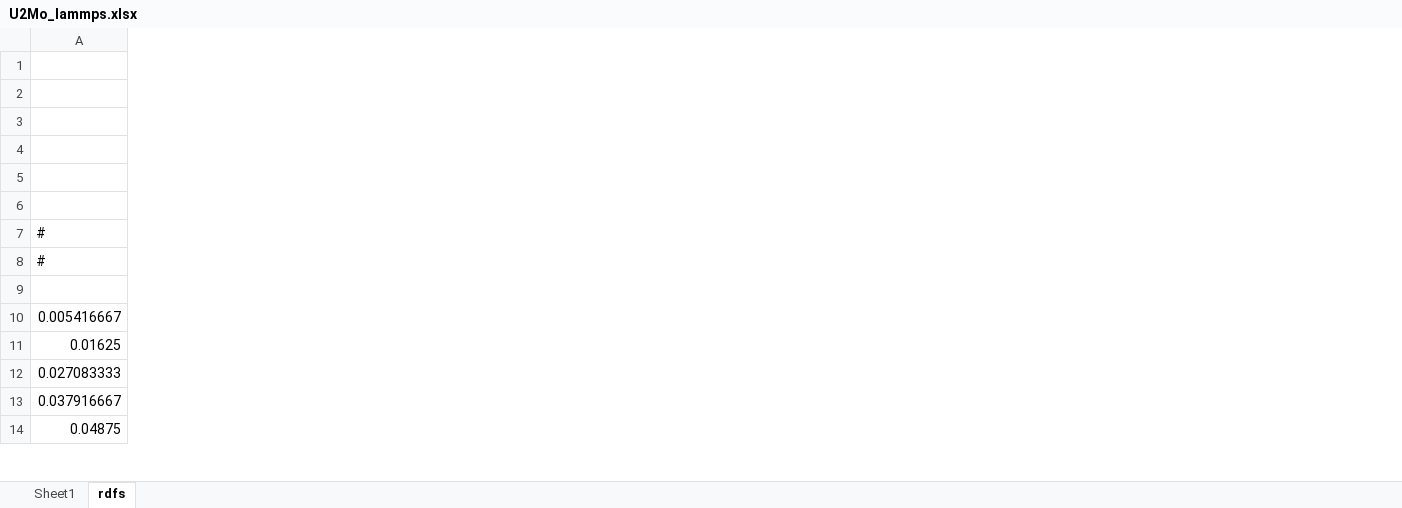
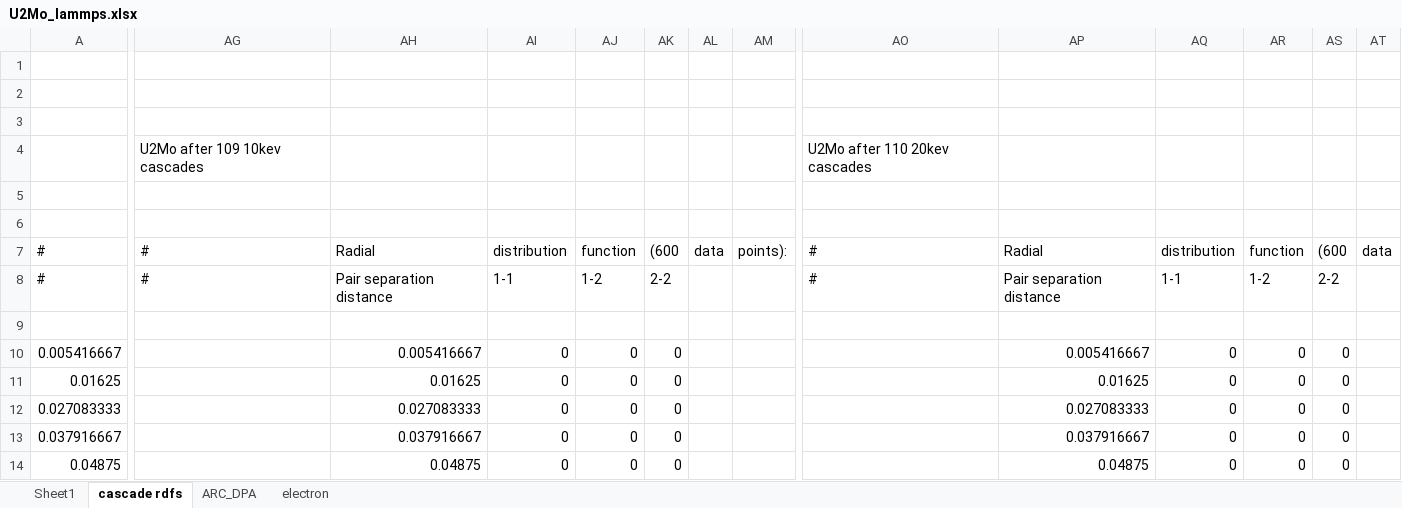
Before and after one commit to benbeeler/spreadsheets, an Excel workbook: USHPRR/U2Mo_lammps.xlsx, sheet cascade rdfs, drawn as a sheet; only a part is shown, gaps mark what is left out; values as stored, in another font and other column widths than the file's, no borders; charts and pictures not drawn; the diff covers the shown part only; the diff names each change by its address in the sheet, - before the commit and + after, or states it on an @@ line.

```diff
--- a/USHPRR/U2Mo_lammps.xlsx (sheet cascade rdfs)
+++ b/USHPRR/U2Mo_lammps.xlsx (sheet cascade rdfs)
-sheet tab: rdfs
+sheet tab: cascade rdfs
+sheet tab: ARC_DPA
+sheet tab: electron
+column AG, rows 4-8: U2Mo after 109 10kev cascades |  |  | # | #
+column AH, rows 7-14: Radial | Pair separation distance |  | 0.005416667 | 0.01625 | 0.027083333 | 0.037916667 | 0.04875
+column AI, rows 7-14: distribution | 1-1 |  | 0 | 0 | 0 | 0 | 0
+column AJ, rows 7-14: function | 1-2 |  | 0 | 0 | 0 | 0 | 0
+column AK, rows 7-14: (600 | 2-2 |  | 0 | 0 | 0 | 0 | 0
+column AL, row 7: data
+column AM, row 7: points):
+column AO, rows 4-8: U2Mo after 110 20kev cascades |  |  | # | #
+column AP, rows 7-14: Radial | Pair separation distance |  | 0.005416667 | 0.01625 | 0.027083333 | 0.037916667 | 0.04875
+column AQ, rows 7-14: distribution | 1-1 |  | 0 | 0 | 0 | 0 | 0
+column AR, rows 7-14: function | 1-2 |  | 0 | 0 | 0 | 0 | 0
+column AS, rows 7-14: (600 | 2-2 |  | 0 | 0 | 0 | 0 | 0
+column AT, row 7: data
```
Also changed, not shown: 3 added columns and 3 edited cells elsewhere in this sheet, charts or pictures.
